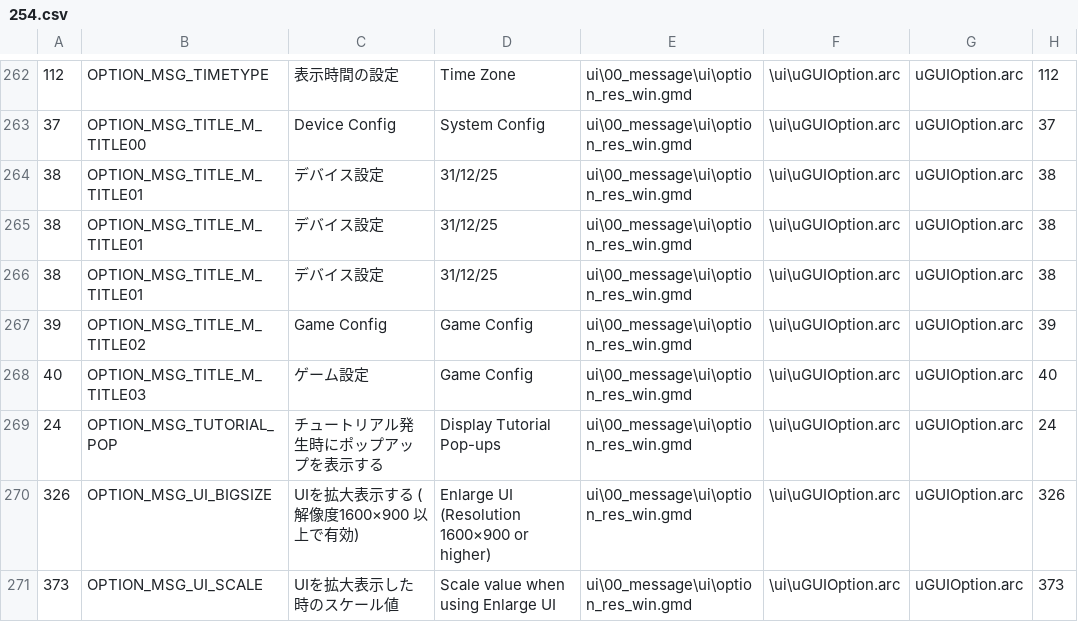
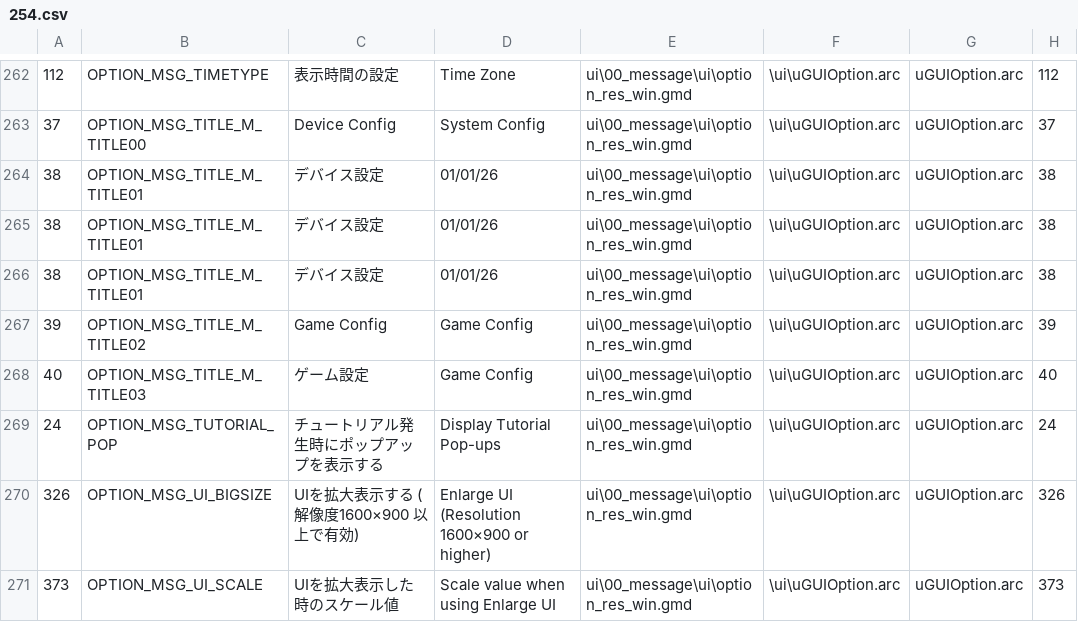
Before and after one commit to hankhotspur/DDON-translation, a CSV file: English/Fully Translated/254.csv, drawn as a sheet; only a part is shown, gaps mark what is left out; the diff names each change by its address in the sheet, - before the commit and + after, or states it on an @@ line.

```diff
--- a/English/Fully Translated/254.csv
+++ b/English/Fully Translated/254.csv
-D264:D266: 31/12/25
+D264:D266: 01/01/26
```
Also changed, not shown: 1 other file.
